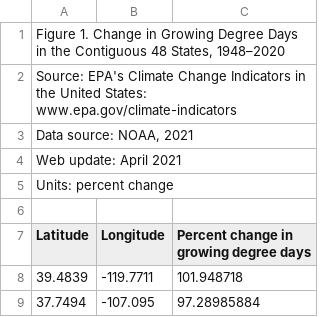
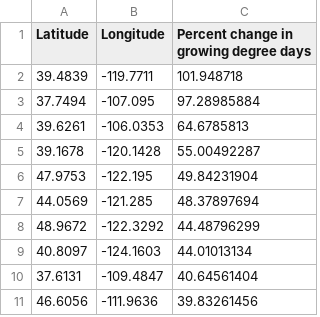
Before and after one commit to gbsmail/springallergies, a CSV file: data/growing-degree_fig-1.csv, drawn as a sheet; only a part is shown; the shorter side is filled out with more unchanged rows; the diff names each change by its address in the sheet, - before the commit and + after, or states it on an @@ line.

```diff
--- a/data/growing-degree_fig-1.csv
+++ b/data/growing-degree_fig-1.csv
-row 1: Figure 1. Change in Growing Degree Days in the Contiguous 48 States, 1948–2020
-row 2: Source: EPA's Climate Change Indicators in the United States: www.epa.gov/climate-indicators
-row 3: Data source: NOAA, 2021
-row 4: Web update: April 2021
-row 5: Units: percent change
-row 6: (empty)
```
Also changed, not shown: data/snowfall_fig-2.csv, 2 other files.
